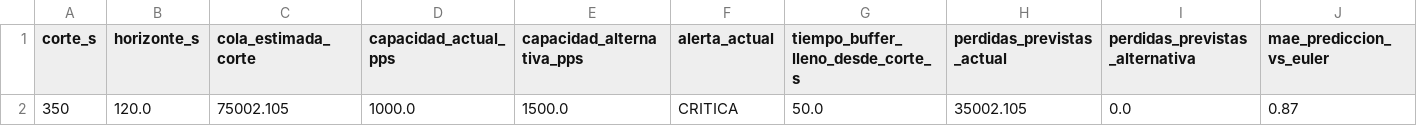
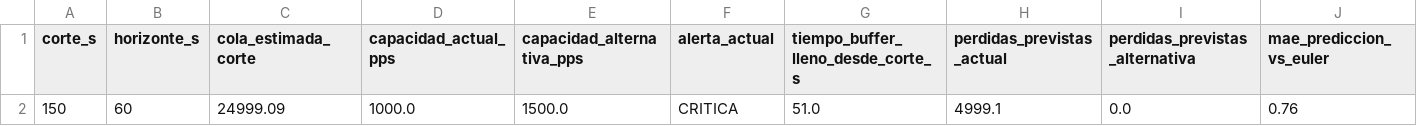
Before and after one commit to Sebaa15/Modelado-Trafico-Red, a CSV file: resultados/prediccion_decisiones.csv, drawn as a sheet.

```diff
--- a/resultados/prediccion_decisiones.csv
+++ b/resultados/prediccion_decisiones.csv
@@ -1,2 +1,2 @@
 corte_s,horizonte_s,cola_estimada_corte,capacidad_actual_pps,capacidad_alternativa_pps,alerta_actual,tiempo_buffer_lleno_desde_corte_s,perdidas_previstas_actual,perdidas_previstas_alternativa,mae_prediccion_vs_euler
-350,120.0,75002.105,1000.0,1500.0,CRITICA,50.0,35002.105,0.0,0.87
+150,60,24999.09,1000.0,1500.0,CRITICA,51.0,4999.1,0.0,0.76
```
Also changed, not shown: resultados/resumen_euler_kalman.csv, 30 other files.
